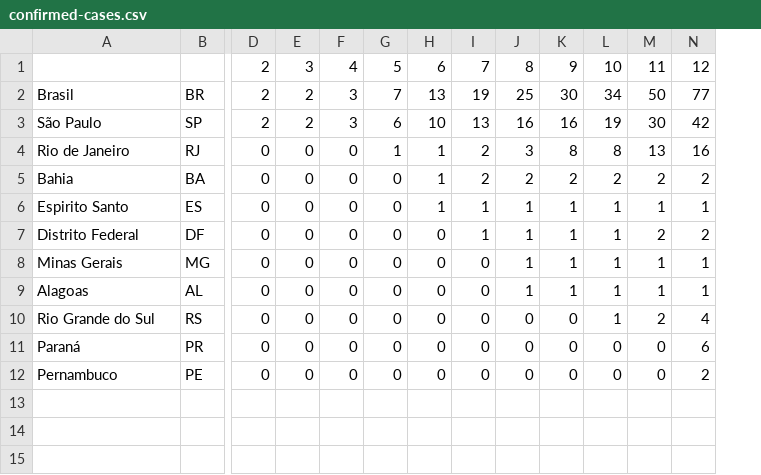
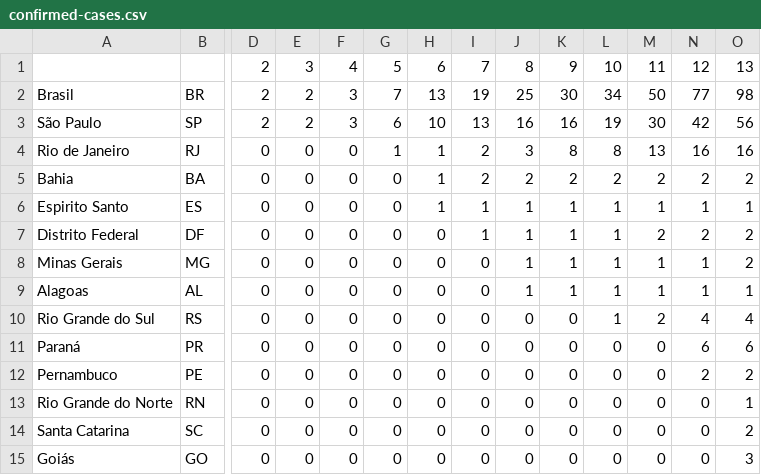
Before and after one commit to henriquemor/covid19-Brazil-timeseries, a CSV file: confirmed-cases.csv, drawn as a sheet; only a part is shown, gaps mark what is left out; rows hold the shown columns only; the diff names each change by its address in the sheet, - before the commit and + after, or states it on an @@ line.

Commit message:
chore(csv): Update confirmed cases

```diff
--- a/confirmed-cases.csv
+++ b/confirmed-cases.csv
+column O, rows 1-12: 13 | 98 | 56 | 16 | 2 | 1 | 2 | 2 | 1 | 4 | 6 | 2
+row 13: Rio Grande do Norte | RN | 0 | 0 | 0 | 0 | 0 | 0 | 0 | 0 | 0 | 0 | 0 | 1
+row 14: Santa Catarina | SC | 0 | 0 | 0 | 0 | 0 | 0 | 0 | 0 | 0 | 0 | 0 | 2
+row 15: Goiás | GO | 0 | 0 | 0 | 0 | 0 | 0 | 0 | 0 | 0 | 0 | 0 | 3
```
